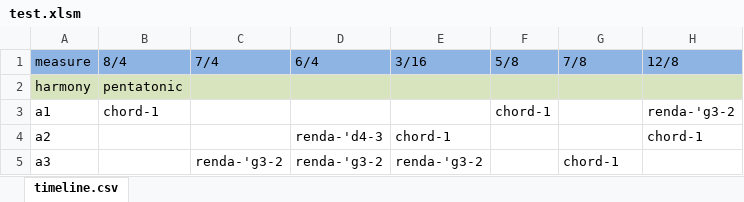
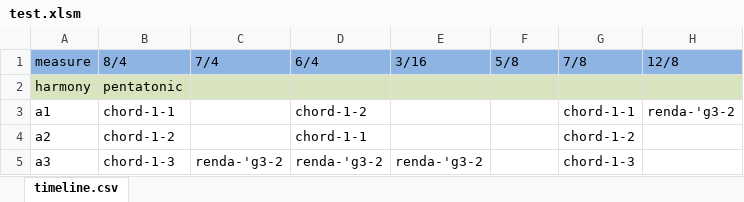
Before and after one commit to yuichkun/automatic_composition, an Excel workbook: Excel/test.xlsm, sheet timeline.csv, drawn as a sheet; values as stored, in another font and other column widths than the file's, no borders; the diff names each change by its address in the sheet, - before the commit and + after, or states it on an @@ line.

```diff
--- a/Excel/test.xlsm (sheet timeline.csv)
+++ b/Excel/test.xlsm (sheet timeline.csv)
-B3 (8/4): chord-1
+B3 (8/4): chord-1-1
-D3 (6/4): (empty)
+D3 (6/4): chord-1-2
-F3 (5/8): chord-1
+F3 (5/8): (empty)
-G3 (7/8): (empty)
+G3 (7/8): chord-1-1
-B4 (8/4): (empty)
+B4 (8/4): chord-1-2
-D4 (6/4): renda-'d4-3
+D4 (6/4): chord-1-1
-E4 (3/16): chord-1
+E4 (3/16): (empty)
-G4 (7/8): (empty)
+G4 (7/8): chord-1-2
-H4 (12/8): chord-1
+H4 (12/8): (empty)
-B5 (8/4): (empty)
+B5 (8/4): chord-1-3
-G5 (7/8): chord-1
+G5 (7/8): chord-1-3
```
Also changed, not shown: 3 other files.
